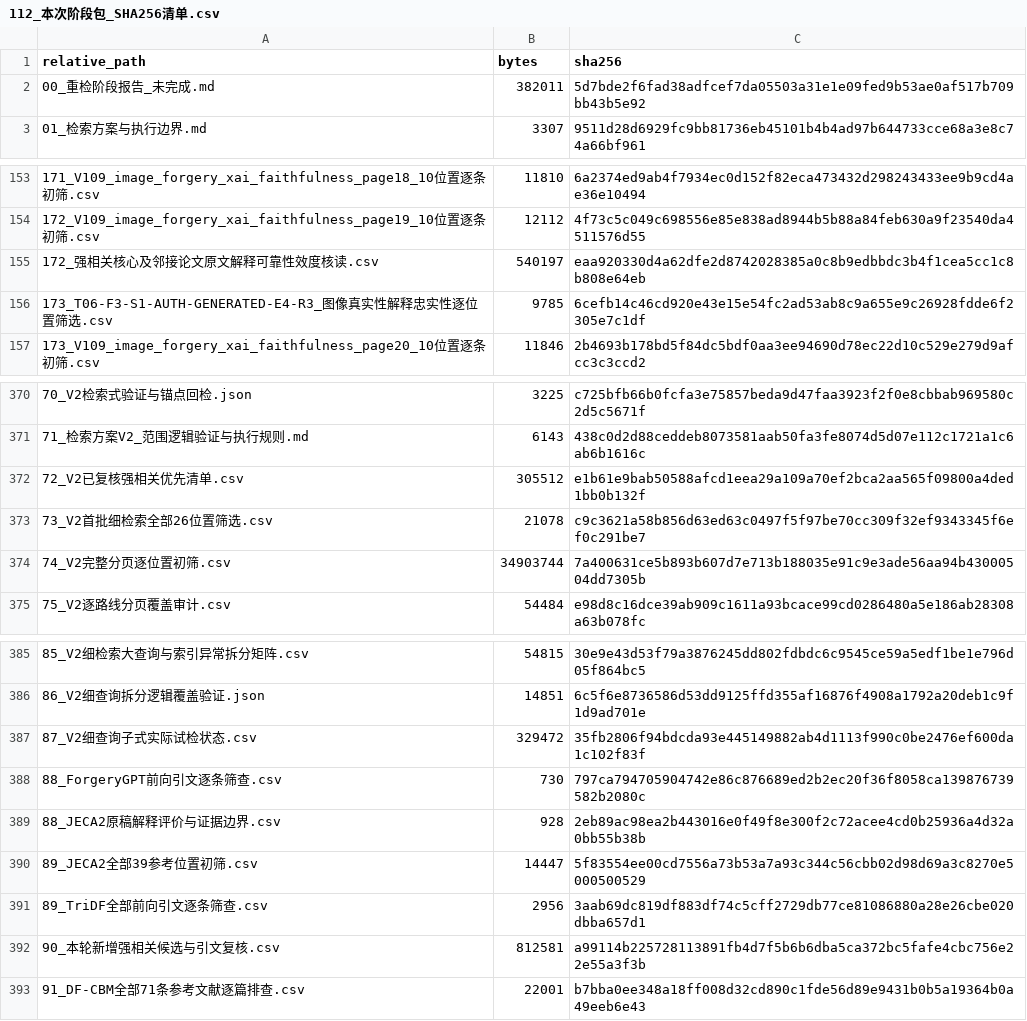
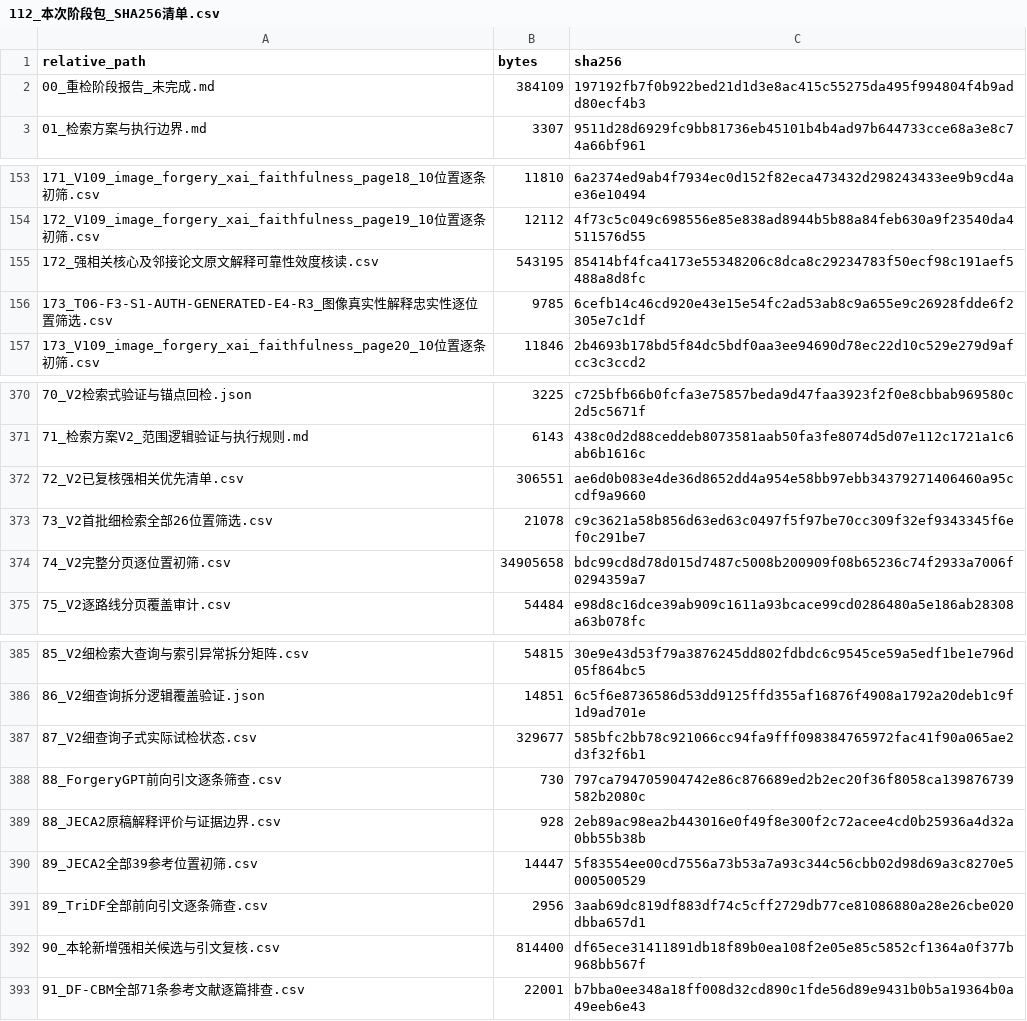
Before and after one commit to brodyZhao/my-research-project, a CSV file: outputs/图像鉴伪解释可靠性_重检_2026-10-05/112_本次阶段包_SHA256清单.csv, drawn as a sheet; only a part is shown, gaps mark what is left out.

```diff
--- a/outputs/图像鉴伪解释可靠性_重检_2026-10-05/112_本次阶段包_SHA256清单.csv
+++ b/outputs/图像鉴伪解释可靠性_重检_2026-10-05/112_本次阶段包_SHA256清单.csv
@@ -1,3 +1,3 @@
 relative_path,bytes,sha256
-00_重检阶段报告_未完成.md,382011,5d7bde2f6fad38adfcef7da05503a31e1e09fed9b53ae0af517b709bb43b5e92
+00_重检阶段报告_未完成.md,384109,197192fb7f0b922bed21d1d3e8ac415c55275da495f994804f4b9add80ecf4b3
 01_检索方案与执行边界.md,3307,9511d28d6929fc9bb81736eb45101b4b4ad97b644733cce68a3e8c74a66bf961
@@ -154,3 +154,3 @@
 172_V109_image_forgery_xai_faithfulness_page19_10位置逐条初筛.csv,12112,4f73c5c049c698556e85e838ad8944b5b88a84feb630a9f23540da4511576d55
-172_强相关核心及邻接论文原文解释可靠性效度核读.csv,540197,eaa920330d4a62dfe2d8742028385a0c8b9edbbdc3b4f1cea5cc1c8b808e64eb
+172_强相关核心及邻接论文原文解释可靠性效度核读.csv,543195,85414bf4fca4173e55348206c8dca8c29234783f50ecf98c191aef5488a8d8fc
 173_T06-F3-S1-AUTH-GENERATED-E4-R3_图像真实性解释忠实性逐位置筛选.csv,9785,6cefb14c46cd920e43e15e54fc2ad53ab8c9a655e9c26928fdde6f2305e7c1df
@@ -371,5 +371,5 @@
 71_检索方案V2_范围逻辑验证与执行规则.md,6143,438c0d2d88ceddeb8073581aab50fa3fe8074d5d07e112c1721a1c6ab6b1616c
-72_V2已复核强相关优先清单.csv,305512,e1b61e9bab50588afcd1eea29a109a70ef2bca2aa565f09800a4ded1bb0b132f
+72_V2已复核强相关优先清单.csv,306551,ae6d0b083e4de36d8652dd4a954e58bb97ebb34379271406460a95ccdf9a9660
 73_V2首批细检索全部26位置筛选.csv,21078,c9c3621a58b856d63ed63c0497f5f97be70cc309f32ef9343345f6ef0c291be7
-74_V2完整分页逐位置初筛.csv,34903744,7a400631ce5b893b607d7e713b188035e91c9e3ade56aa94b43000504dd7305b
+74_V2完整分页逐位置初筛.csv,34905658,bdc99cd8d78d015d7487c5008b200909f08b65236c74f2933a7006f0294359a7
 75_V2逐路线分页覆盖审计.csv,54484,e98d8c16dce39ab909c1611a93bcace99cd0286480a5e186ab28308a63b078fc
@@ -386,3 +386,3 @@
 86_V2细查询拆分逻辑覆盖验证.json,14851,6c5f6e8736586d53dd9125ffd355af16876f4908a1792a20deb1c9f1d9ad701e
-87_V2细查询子式实际试检状态.csv,329472,35fb2806f94bdcda93e445149882ab4d1113f990c0be2476ef600da1c102f83f
+87_V2细查询子式实际试检状态.csv,329677,585bfc2bb78c921066cc94fa9fff098384765972fac41f90a065ae2d3f32f6b1
 88_ForgeryGPT前向引文逐条筛查.csv,730,797ca794705904742e86c876689ed2b2ec20f36f8058ca139876739582b2080c
@@ -391,3 +391,3 @@
 89_TriDF全部前向引文逐条筛查.csv,2956,3aab69dc819df883df74c5cff2729db77ce81086880a28e26cbe020dbba657d1
-90_本轮新增强相关候选与引文复核.csv,812581,a99114b225728113891fb4d7f5b6b6dba5ca372bc5fafe4cbc756e22e55a3f3b
+90_本轮新增强相关候选与引文复核.csv,814400,df65ece31411891db18f89b0ea108f2e05e85c5852cf1364a0f377b968bb567f
 91_DF-CBM全部71条参考文献逐篇排查.csv,22001,b7bba0ee348a18ff008d32cd890c1fde56d89e9431b0b5a19364b0a49eeb6e43
```
Also changed, not shown: outputs/图像鉴伪解释可靠性_重检_2026-10-05/172_强相关核心及邻接论文原文解释可靠性效度核读.csv, outputs/图像鉴伪解释可靠性_重检_2026-10-05/72_V2已复核强相关优先清单.csv, 5 other files.
